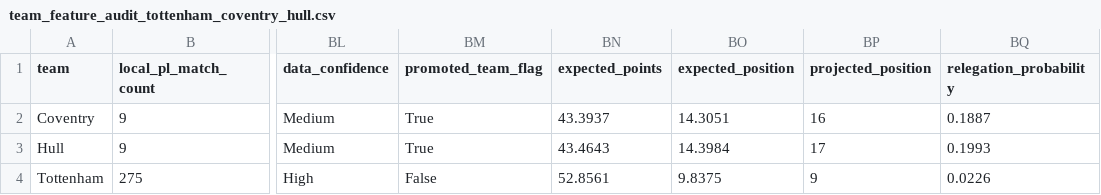
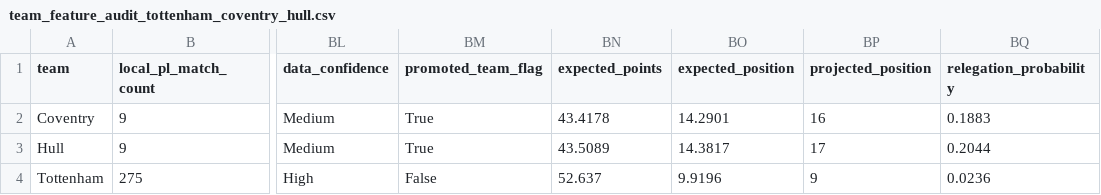
Before and after one commit to mejding/matchlabs, a CSV file: evaluation/season_projection/team_feature_audit_tottenham_coventry_hull.csv, drawn as a sheet; only a part is shown, gaps mark what is left out; the diff names each change by its address in the sheet, - before the commit and + after, or states it on an @@ line.

```diff
--- a/evaluation/season_projection/team_feature_audit_tottenham_coventry_hull.csv
+++ b/evaluation/season_projection/team_feature_audit_tottenham_coventry_hull.csv
-BN2 (expected_points): 43.3937
+BN2 (expected_points): 43.4178
-BO2 (expected_position): 14.3051
+BO2 (expected_position): 14.2901
-BQ2 (relegation_probability): 0.1887
+BQ2 (relegation_probability): 0.1883
-BN3 (expected_points): 43.4643
+BN3 (expected_points): 43.5089
-BO3 (expected_position): 14.3984
+BO3 (expected_position): 14.3817
-BQ3 (relegation_probability): 0.1993
+BQ3 (relegation_probability): 0.2044
-BN4 (expected_points): 52.8561
+BN4 (expected_points): 52.637
-BO4 (expected_position): 9.8375
+BO4 (expected_position): 9.9196
-BQ4 (relegation_probability): 0.0226
+BQ4 (relegation_probability): 0.0236
```
Also changed, not shown: data/non_pl_matches.csv, evaluation/fixtures_2026_27/latest_forecast_snapshot.csv, 11 other files.
